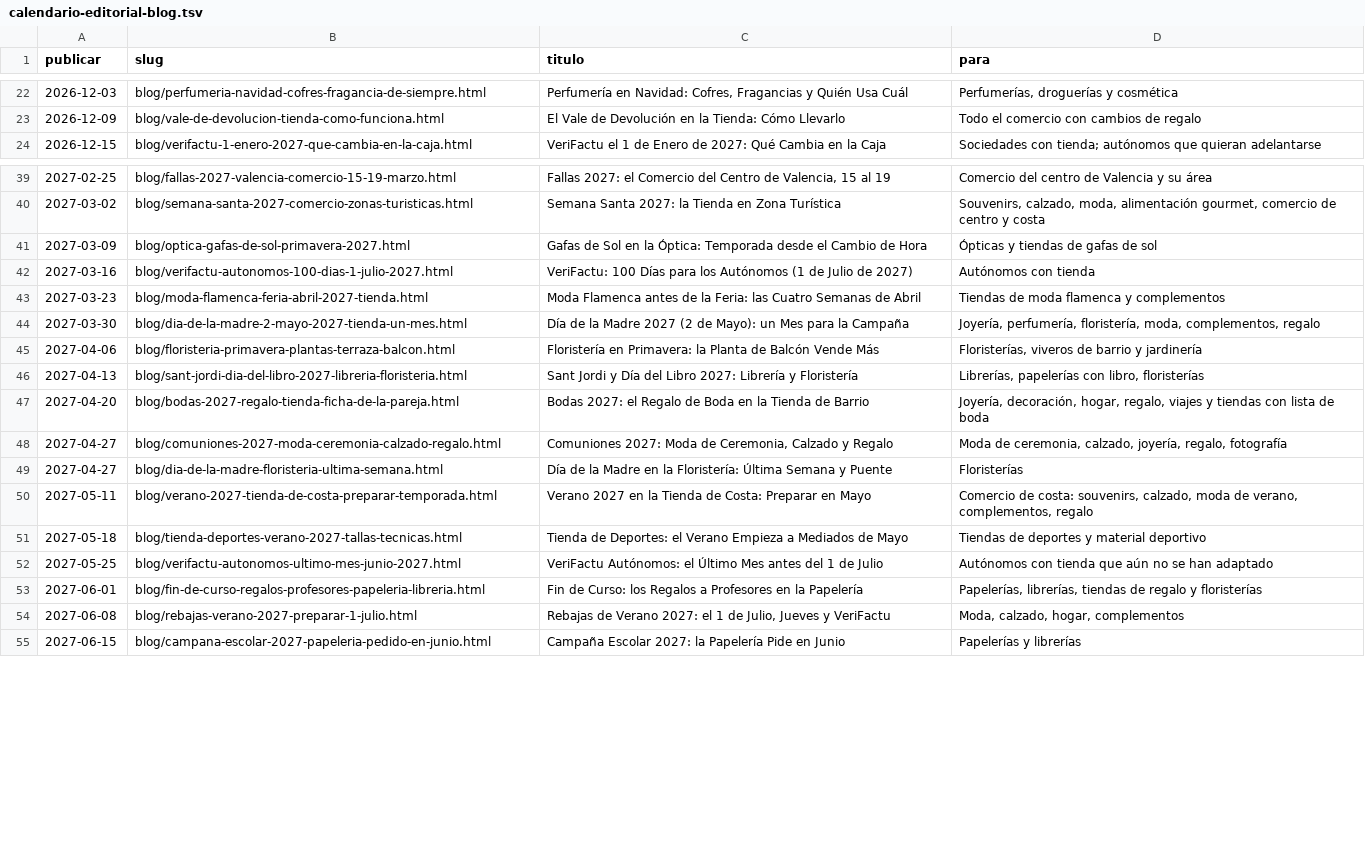
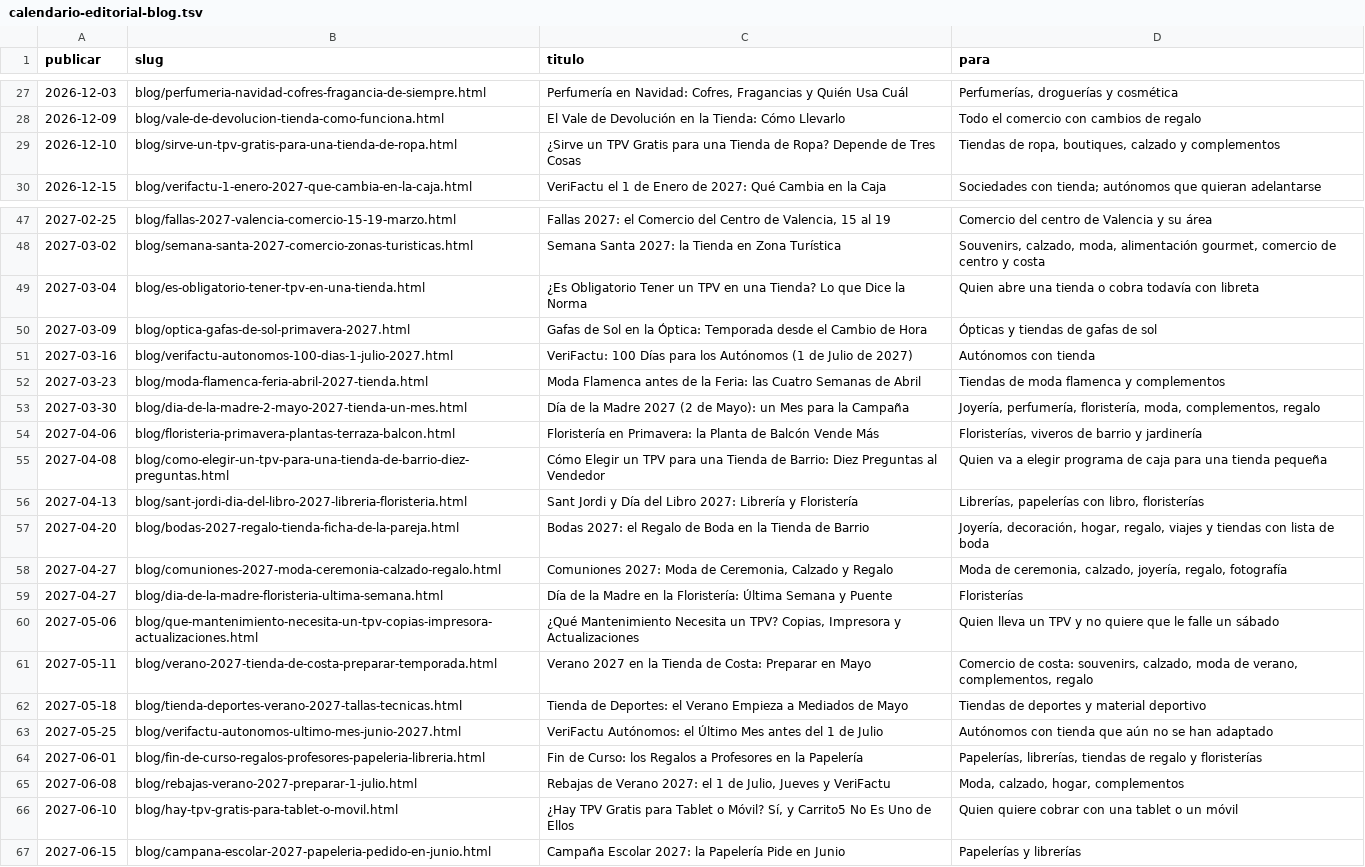
Before and after one commit to ikkasaaa/TPV-VERIFACTU-GRATIS, a TSV file: carrito5-seo/inventario/calendario-editorial-blog.tsv, drawn as a sheet; only a part is shown, gaps mark what is left out; the diff covers the shown part only.

```diff
--- a/carrito5-seo/inventario/calendario-editorial-blog.tsv
+++ b/carrito5-seo/inventario/calendario-editorial-blog.tsv
@@ -23,2 +28,3 @@ publicar	slug	titulo	para
 2026-12-09	blog/vale-de-devolucion-tienda-como-funciona.html	El Vale de Devolución en la Tienda: Cómo Llevarlo	Todo el comercio con cambios de regalo
+2026-12-10	blog/sirve-un-tpv-gratis-para-una-tienda-de-ropa.html	¿Sirve un TPV Gratis para una Tienda de Ropa? Depende de Tres Cosas	Tiendas de ropa, boutiques, calzado y complementos
 2026-12-15	blog/verifactu-1-enero-2027-que-cambia-en-la-caja.html	VeriFactu el 1 de Enero de 2027: Qué Cambia en la Caja	Sociedades con tienda; autónomos que quieran adelantarse
@@ -40,2 +48,3 @@ publicar	slug	titulo	para
 2027-03-02	blog/semana-santa-2027-comercio-zonas-turisticas.html	Semana Santa 2027: la Tienda en Zona Turística	Souvenirs, calzado, moda, alimentación gourmet, comercio de centro y costa
+2027-03-04	blog/es-obligatorio-tener-tpv-en-una-tienda.html	¿Es Obligatorio Tener un TPV en una Tienda? Lo que Dice la Norma	Quien abre una tienda o cobra todavía con libreta
 2027-03-09	blog/optica-gafas-de-sol-primavera-2027.html	Gafas de Sol en la Óptica: Temporada desde el Cambio de Hora	Ópticas y tiendas de gafas de sol
@@ -45,2 +54,3 @@ publicar	slug	titulo	para
 2027-04-06	blog/floristeria-primavera-plantas-terraza-balcon.html	Floristería en Primavera: la Planta de Balcón Vende Más	Floristerías, viveros de barrio y jardinería
+2027-04-08	blog/como-elegir-un-tpv-para-una-tienda-de-barrio-diez-preguntas.html	Cómo Elegir un TPV para una Tienda de Barrio: Diez Preguntas al Vendedor	Quien va a elegir programa de caja para una tienda pequeña
 2027-04-13	blog/sant-jordi-dia-del-libro-2027-libreria-floristeria.html	Sant Jordi y Día del Libro 2027: Librería y Floristería	Librerías, papelerías con libro, floristerías
@@ -49,2 +59,3 @@ publicar	slug	titulo	para
 2027-04-27	blog/dia-de-la-madre-floristeria-ultima-semana.html	Día de la Madre en la Floristería: Última Semana y Puente	Floristerías
+2027-05-06	blog/que-mantenimiento-necesita-un-tpv-copias-impresora-actualizaciones.html	¿Qué Mantenimiento Necesita un TPV? Copias, Impresora y Actualizaciones	Quien lleva un TPV y no quiere que le falle un sábado
 2027-05-11	blog/verano-2027-tienda-de-costa-preparar-temporada.html	Verano 2027 en la Tienda de Costa: Preparar en Mayo	Comercio de costa: souvenirs, calzado, moda de verano, complementos, regalo
@@ -54,2 +65,3 @@ publicar	slug	titulo	para
 2027-06-08	blog/rebajas-verano-2027-preparar-1-julio.html	Rebajas de Verano 2027: el 1 de Julio, Jueves y VeriFactu	Moda, calzado, hogar, complementos
+2027-06-10	blog/hay-tpv-gratis-para-tablet-o-movil.html	¿Hay TPV Gratis para Tablet o Móvil? Sí, y Carrito5 No Es Uno de Ellos	Quien quiere cobrar con una tablet o un móvil
 2027-06-15	blog/campana-escolar-2027-papeleria-pedido-en-junio.html	Campaña Escolar 2027: la Papelería Pide en Junio	Papelerías y librerías
```
Also changed, not shown: 7 added rows elsewhere in this file, 5 other files.
